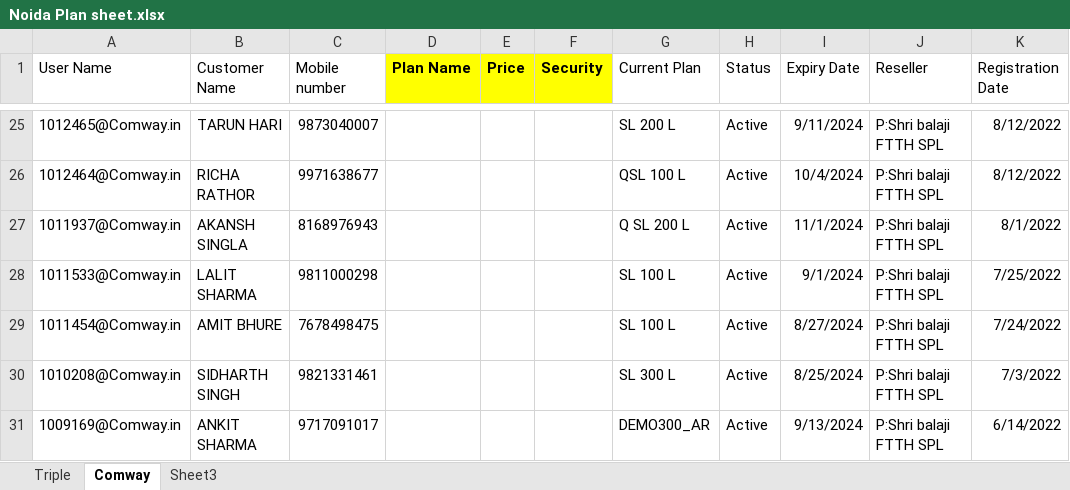
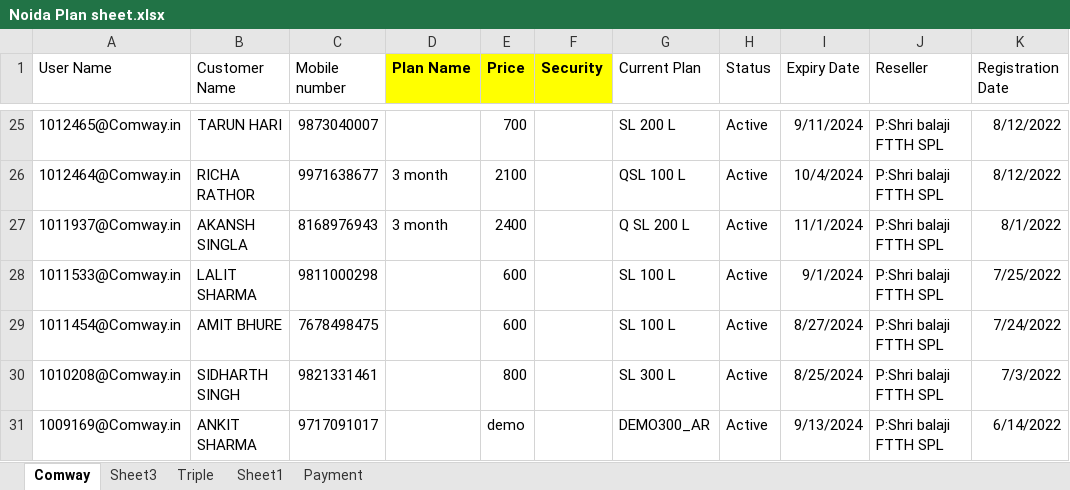
Before and after one commit to JustDudeduFF/CRMDude, an Excel workbook: src/components/InventryPage/inventrydrawables/Noida Plan sheet.xlsx, sheet Comway, drawn as a sheet; only a part is shown, gaps mark what is left out; values as stored, in another font and other column widths than the file's, no borders; the diff covers the shown part only; the diff names each change by its address in the sheet, - before the commit and + after, or states it on an @@ line.

```diff
--- a/src/components/InventryPage/inventrydrawables/Noida Plan sheet.xlsx (sheet Comway)
+++ b/src/components/InventryPage/inventrydrawables/Noida Plan sheet.xlsx (sheet Comway)
+sheet tab: Sheet1
+sheet tab: Payment
@@ sheet tab order changed: Comway | Sheet3 | Triple | Sheet1 | Payment @@
-E25 (Price): (empty)
+E25 (Price): 700
-D26:D27 (Plan Name): (empty)
+D26:D27 (Plan Name): 3 month
-E26 (Price): (empty)
+E26 (Price): 2100
-E27 (Price): (empty)
+E27 (Price): 2400
-E28:E29 (Price): (empty)
+E28:E29 (Price): 600
-E30 (Price): (empty)
+E30 (Price): 800
-E31 (Price): (empty)
+E31 (Price): demo
```
Also changed, not shown: 36 edited cells elsewhere in this sheet, sheet Triple, sheet Sheet3, 12 other files.
